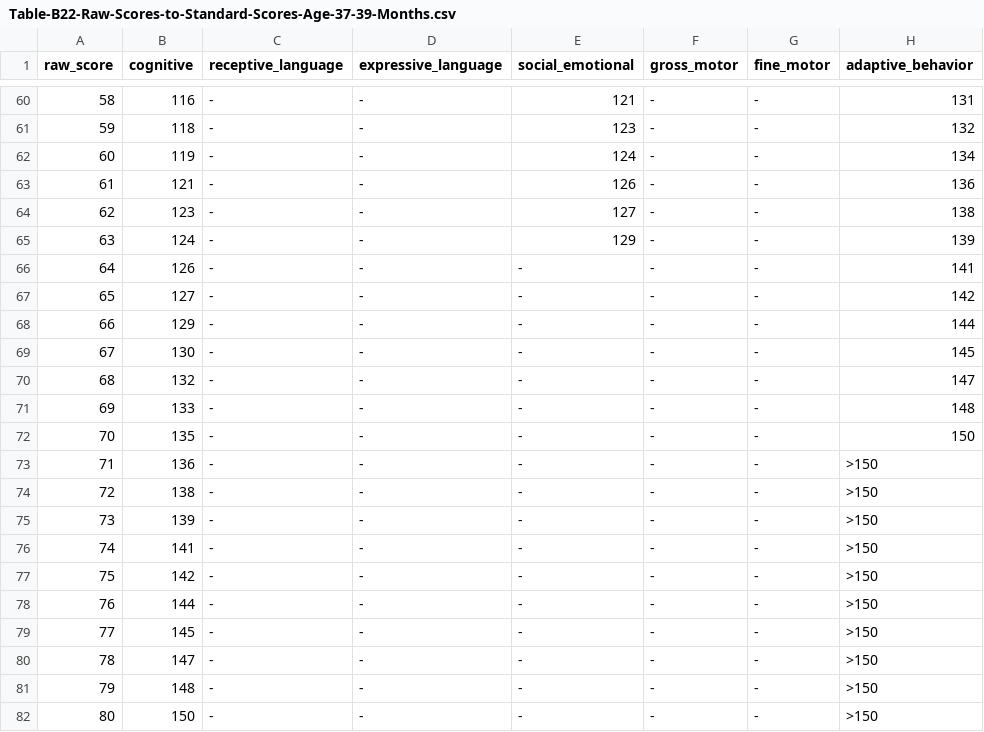
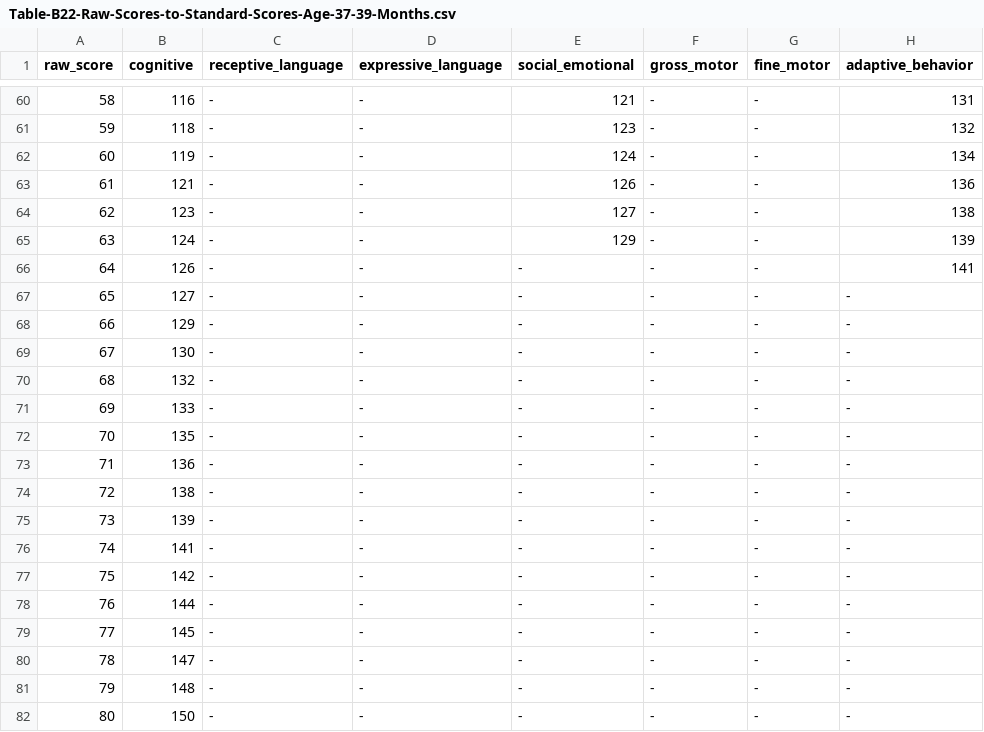
Before and after one commit to catnamedchris/slp, a CSV file: data/csv/Table-B22-Raw-Scores-to-Standard-Scores-Age-37-39-Months.csv, drawn as a sheet; only a part is shown, gaps mark what is left out.

Commit message:
fix(dayc2): validate and correct scoring data
Amp-Thread-ID: https://ampcode.com/threads/T-01a06dd4-a61e-7409-8a1a-9f4985b31df3
Co-authored-by: Amp <amp@ampcode.com>

```diff
--- a/data/csv/Table-B22-Raw-Scores-to-Standard-Scores-Age-37-39-Months.csv
+++ b/data/csv/Table-B22-Raw-Scores-to-Standard-Scores-Age-37-39-Months.csv
@@ -66,17 +66,17 @@ raw_score,cognitive,receptive_language,expressive_language,social_emotional,gros
 64,126,-,-,-,-,-,141
-65,127,-,-,-,-,-,142
-66,129,-,-,-,-,-,144
-67,130,-,-,-,-,-,145
-68,132,-,-,-,-,-,147
-69,133,-,-,-,-,-,148
-70,135,-,-,-,-,-,150
-71,136,-,-,-,-,-,>150
-72,138,-,-,-,-,-,>150
-73,139,-,-,-,-,-,>150
-74,141,-,-,-,-,-,>150
-75,142,-,-,-,-,-,>150
-76,144,-,-,-,-,-,>150
-77,145,-,-,-,-,-,>150
-78,147,-,-,-,-,-,>150
-79,148,-,-,-,-,-,>150
-80,150,-,-,-,-,-,>150
+65,127,-,-,-,-,-,-
+66,129,-,-,-,-,-,-
+67,130,-,-,-,-,-,-
+68,132,-,-,-,-,-,-
+69,133,-,-,-,-,-,-
+70,135,-,-,-,-,-,-
+71,136,-,-,-,-,-,-
+72,138,-,-,-,-,-,-
+73,139,-,-,-,-,-,-
+74,141,-,-,-,-,-,-
+75,142,-,-,-,-,-,-
+76,144,-,-,-,-,-,-
+77,145,-,-,-,-,-,-
+78,147,-,-,-,-,-,-
+79,148,-,-,-,-,-,-
+80,150,-,-,-,-,-,-
```
Also changed, not shown: data/csv/Table-B14-Raw-Scores-to-Standard-Scores-Age-14-15-Months.csv, data/csv/Table-B17-Raw-Scores-to-Standard-Scores-Age-22-24-Months.csv, 27 other files.
